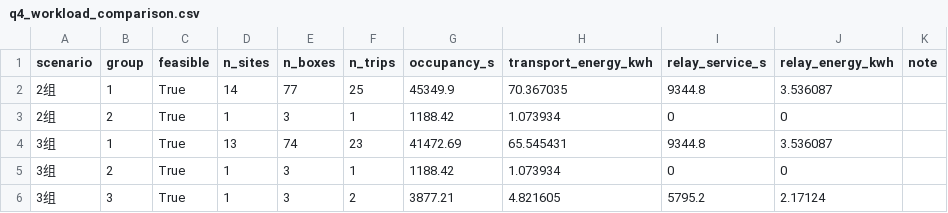
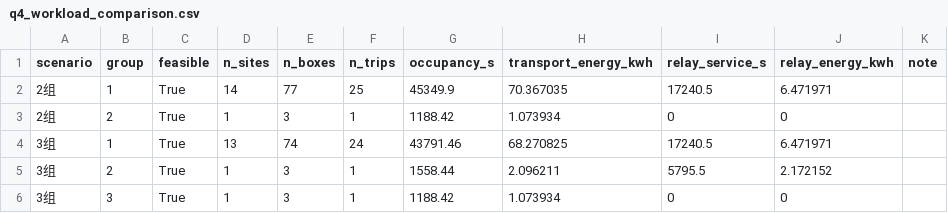
Before and after one commit to timoler/2026_competition, a CSV file: Q4/results/q4_workload_comparison.csv, drawn as a sheet.

```diff
--- a/Q4/results/q4_workload_comparison.csv
+++ b/Q4/results/q4_workload_comparison.csv
@@ -1,6 +1,6 @@
 scenario,group,feasible,n_sites,n_boxes,n_trips,occupancy_s,transport_energy_kwh,relay_service_s,relay_energy_kwh,note
-2组,1,True,14,77,25,45349.9,70.367035,9344.8,3.536087,
+2组,1,True,14,77,25,45349.9,70.367035,17240.5,6.471971,
 2组,2,True,1,3,1,1188.42,1.073934,0,0,
-3组,1,True,13,74,23,41472.69,65.545431,9344.8,3.536087,
-3组,2,True,1,3,1,1188.42,1.073934,0,0,
-3组,3,True,1,3,2,3877.21,4.821605,5795.2,2.17124,
+3组,1,True,13,74,24,43791.46,68.270825,17240.5,6.471971,
+3组,2,True,1,3,1,1558.44,2.096211,5795.5,2.172152,
+3组,3,True,1,3,1,1188.42,1.073934,0,0,
```
Also changed, not shown: Q4/results/q4_all_partitions_2groups.csv, Q4/results/q4_all_partitions_3groups.csv, 18 other files.
